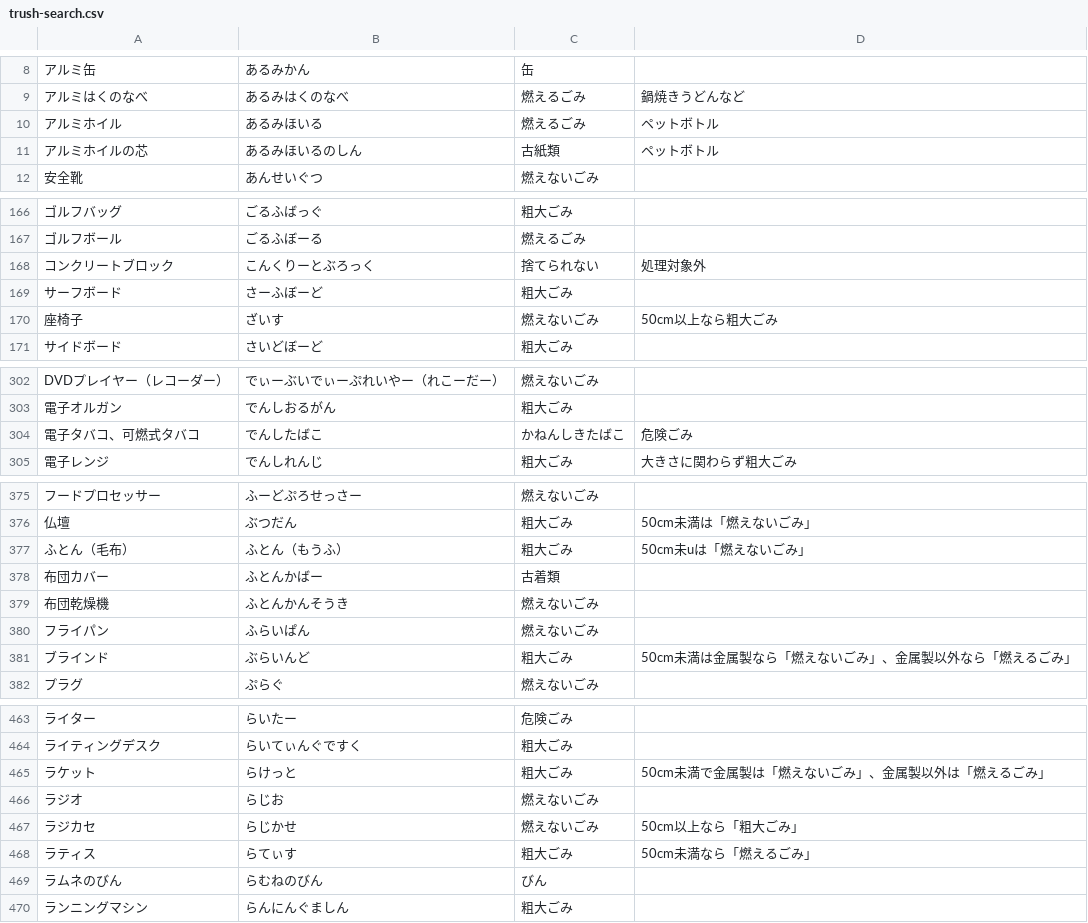
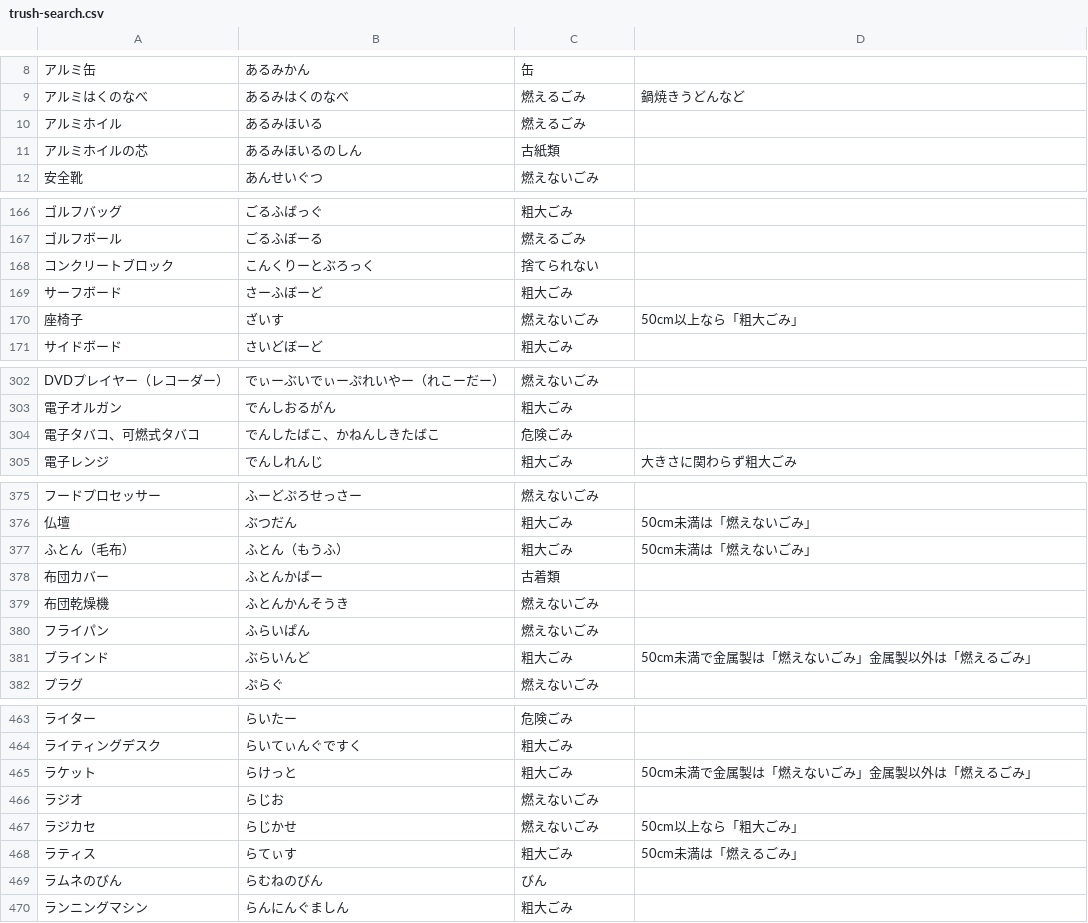
Before and after one commit to yukky-piano/trashday-tracker, a CSV file: public/csv/trush-search.csv, drawn as a sheet; only a part is shown, gaps mark what is left out; the diff covers the shown part only; the diff names each change by its address in the sheet, - before the commit and + after, or states it on an @@ line.

Commit message:
fix: 🐛 CSVの微修正

```diff
--- a/public/csv/trush-search.csv
+++ b/public/csv/trush-search.csv
-D10:D11: ペットボトル
+D10:D11: (empty)
-D168: 処理対象外
+D168: (empty)
-D170: 50cm以上なら粗大ごみ
+D170: 50cm以上なら「粗大ごみ」
-B304: でんしたばこ
+B304: でんしたばこ、かねんしきたばこ
-C304: かねんしきたばこ
+C304: 危険ごみ
-D304: 危険ごみ
+D304: (empty)
-D377: 50cm未uは「燃えないごみ」
+D377: 50cm未満は「燃えないごみ」
-D381: 50cm未満は金属製なら「燃えないごみ」、金属製以外なら「燃えるごみ」
+D381: 50cm未満で金属製は「燃えないごみ」金属製以外は「燃えるごみ」
-D465: 50cm未満で金属製は「燃えないごみ」、金属製以外は「燃えるごみ」
+D465: 50cm未満で金属製は「燃えないごみ」金属製以外は「燃えるごみ」
-D468: 50cm未満なら「燃えるごみ」
+D468: 50cm未満は「燃えるごみ」
```
Also changed, not shown: 10 edited cells elsewhere in this file.
